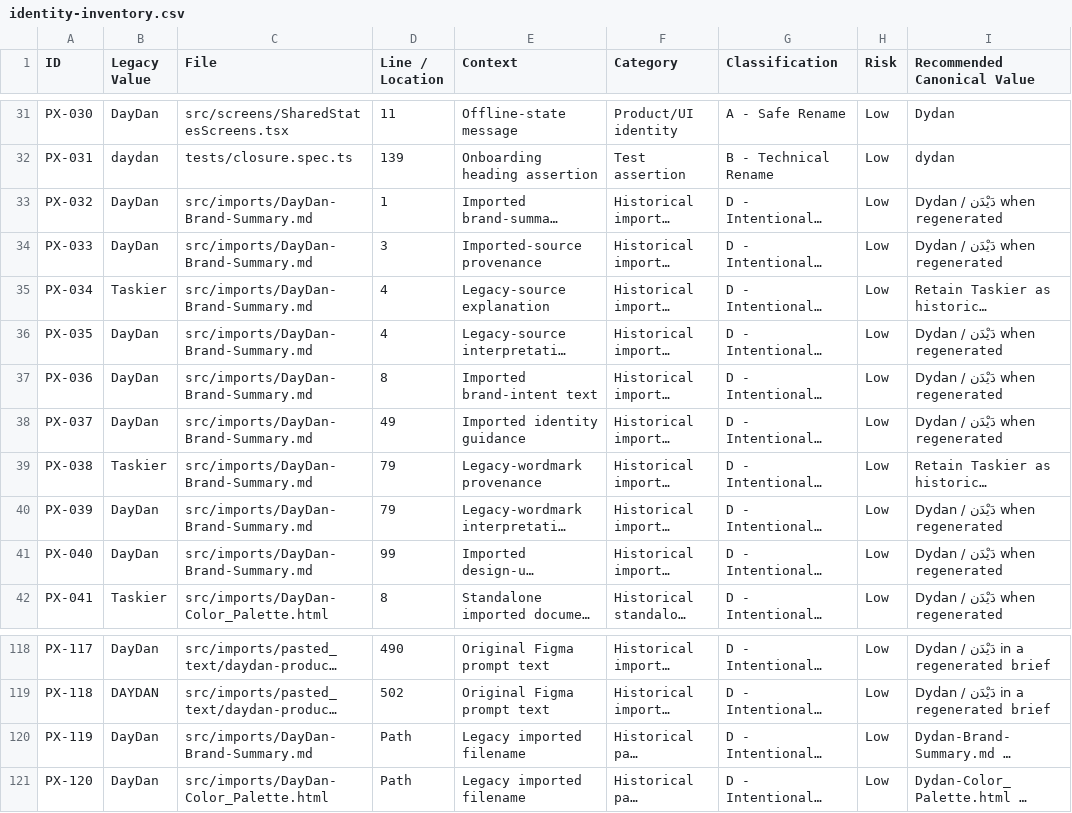
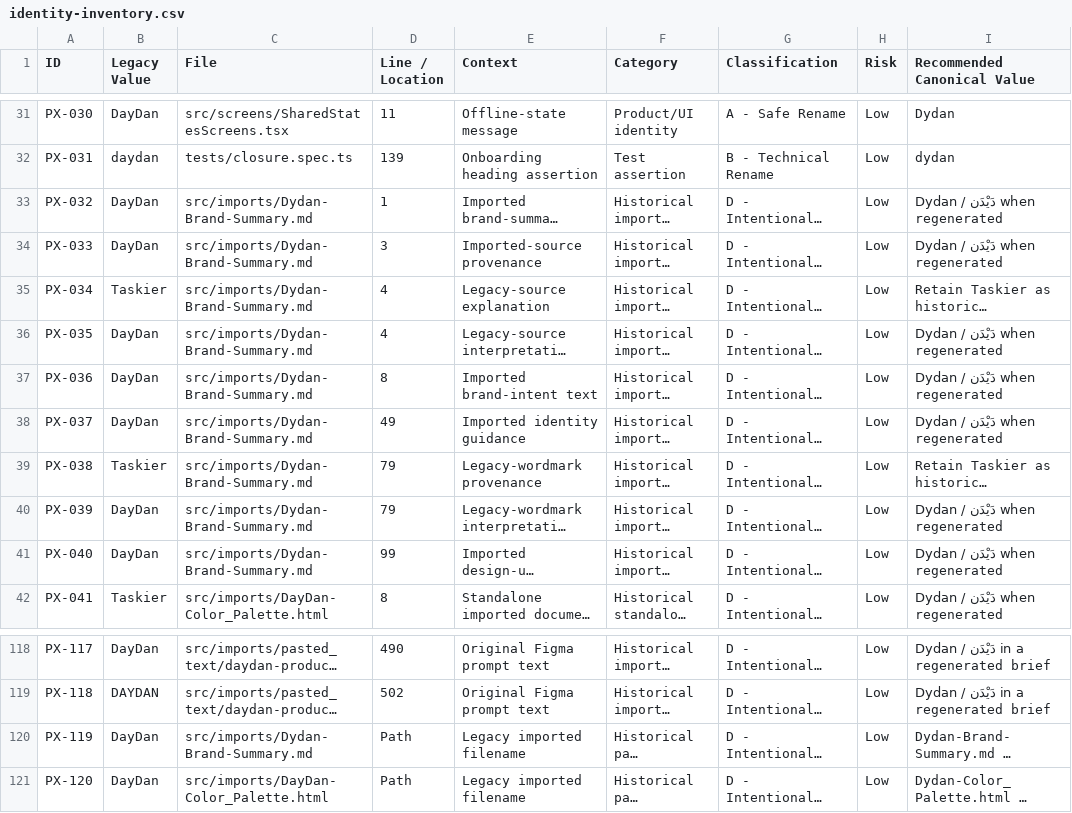
Before and after one commit to alamoudimoh/DayDan-AppWeb-ProductExperience, a CSV file: Dydan-Correction/01-Audit/ProductExperience/identity-inventory.csv, drawn as a sheet; only a part is shown, gaps mark what is left out; long unchanged cells end in …; the diff names each change by its address in the sheet, - before the commit and + after, or states it on an @@ line.

Commit message:
fix: correct Dydan identity in Product Experience brand source

```diff
--- a/Dydan-Correction/01-Audit/ProductExperience/identity-inventory.csv
+++ b/Dydan-Correction/01-Audit/ProductExperience/identity-inventory.csv
-C33:C41 (File): src/imports/DayDan-Brand-Summary.md
+C33:C41 (File): src/imports/Dydan-Brand-Summary.md
-C120 (File): src/imports/DayDan-Brand-Summary.md
+C120 (File): src/imports/Dydan-Brand-Summary.md
```
Also changed, not shown: 2 other files.
